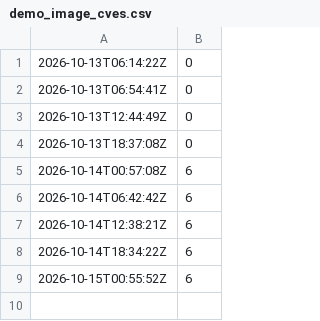
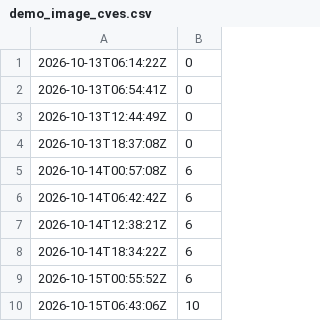
Before and after one commit to ch4mpy/hururaa, a CSV file: demo_image_cves.csv, drawn as a sheet; the diff names each change by its address in the sheet, - before the commit and + after, or states it on an @@ line.

```diff
--- a/demo_image_cves.csv
+++ b/demo_image_cves.csv
+row 10: 2026-10-15T06:43:06Z | 10
```
Also changed, not shown: ci_failure_rate.csv, demo_smoke_ko.csv, 1 other file.
